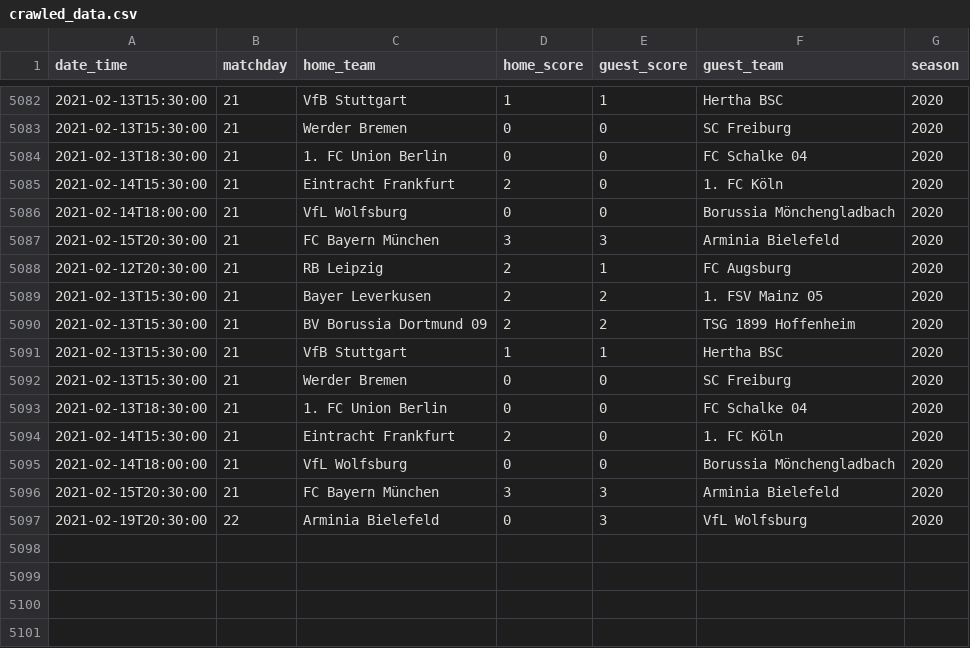
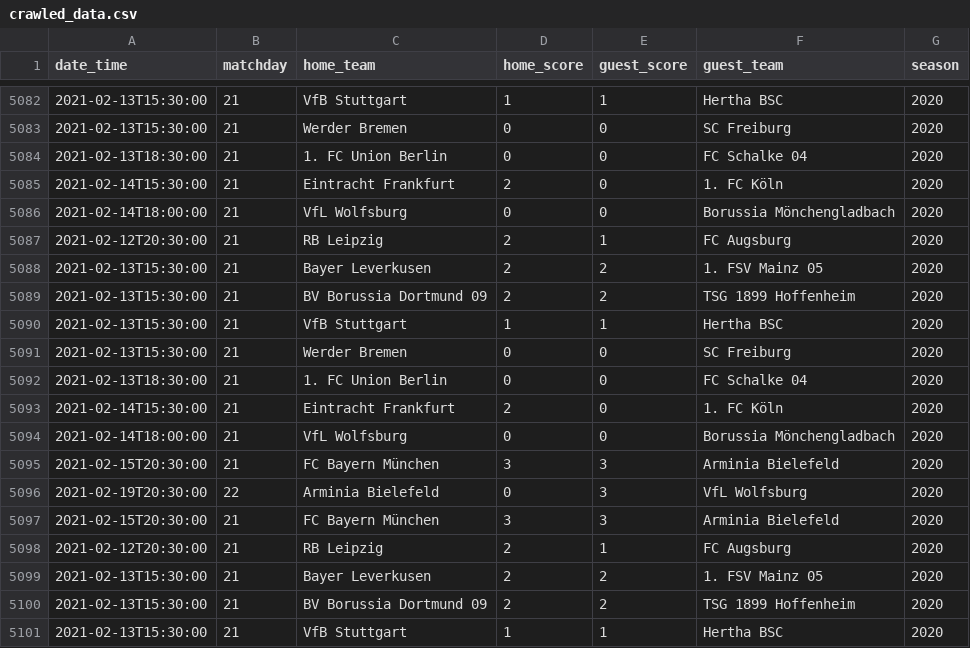
Before and after one commit to lgehring/bl-predictor, a CSV file: bl_predictor/crawled_data.csv, drawn as a sheet; only a part is shown, gaps mark what is left out; the shorter side is filled out with more unchanged rows.

Commit message:
new branch gui_upgrade_1

```diff
--- a/bl_predictor/crawled_data.csv
+++ b/bl_predictor/crawled_data.csv
@@ -5086,2 +5086,12 @@ date_time,matchday,home_team,home_score,guest_score,guest_team,season
 2021-02-14T18:00:00,21,VfL Wolfsburg,0,0,Borussia Mönchengladbach,2020
+2021-02-12T20:30:00,21,RB Leipzig,2,1,FC Augsburg,2020
+2021-02-13T15:30:00,21,Bayer Leverkusen,2,2,1. FSV Mainz 05,2020
+2021-02-13T15:30:00,21,BV Borussia Dortmund 09,2,2,TSG 1899 Hoffenheim,2020
+2021-02-13T15:30:00,21,VfB Stuttgart,1,1,Hertha BSC,2020
+2021-02-13T15:30:00,21,Werder Bremen,0,0,SC Freiburg,2020
+2021-02-13T18:30:00,21,1. FC Union Berlin,0,0,FC Schalke 04,2020
+2021-02-14T15:30:00,21,Eintracht Frankfurt,2,0,1. FC Köln,2020
+2021-02-14T18:00:00,21,VfL Wolfsburg,0,0,Borussia Mönchengladbach,2020
+2021-02-15T20:30:00,21,FC Bayern München,3,3,Arminia Bielefeld,2020
+2021-02-19T20:30:00,22,Arminia Bielefeld,0,3,VfL Wolfsburg,2020
 2021-02-15T20:30:00,21,FC Bayern München,3,3,Arminia Bielefeld,2020
```
